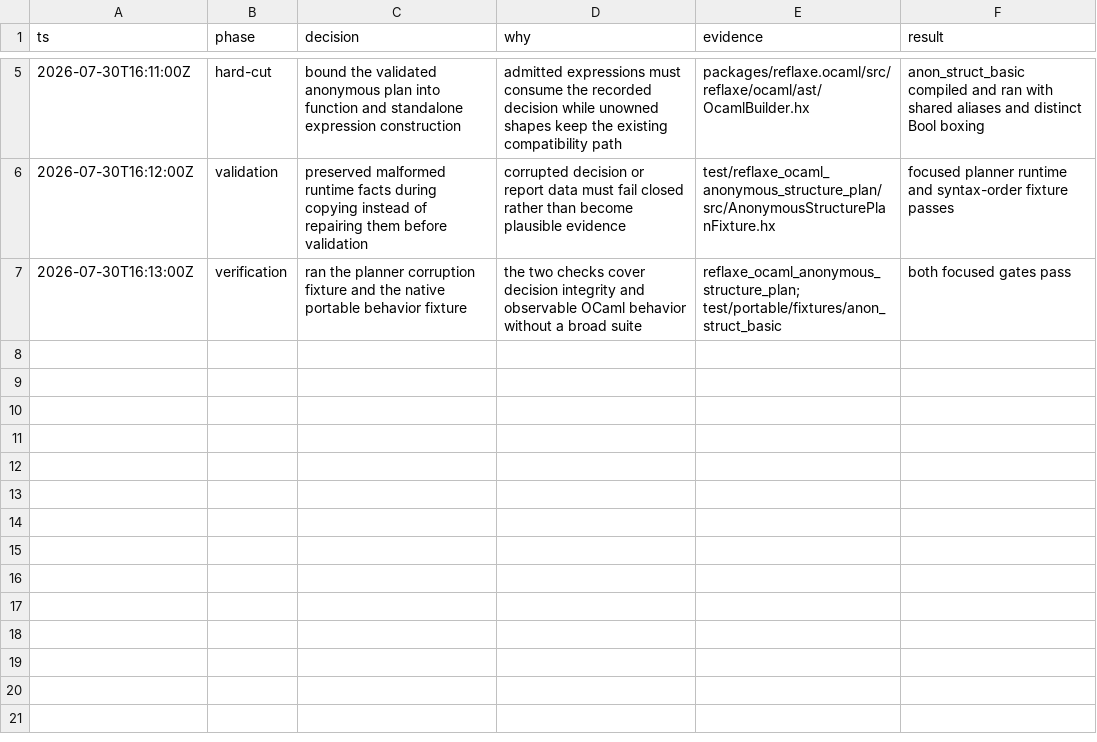
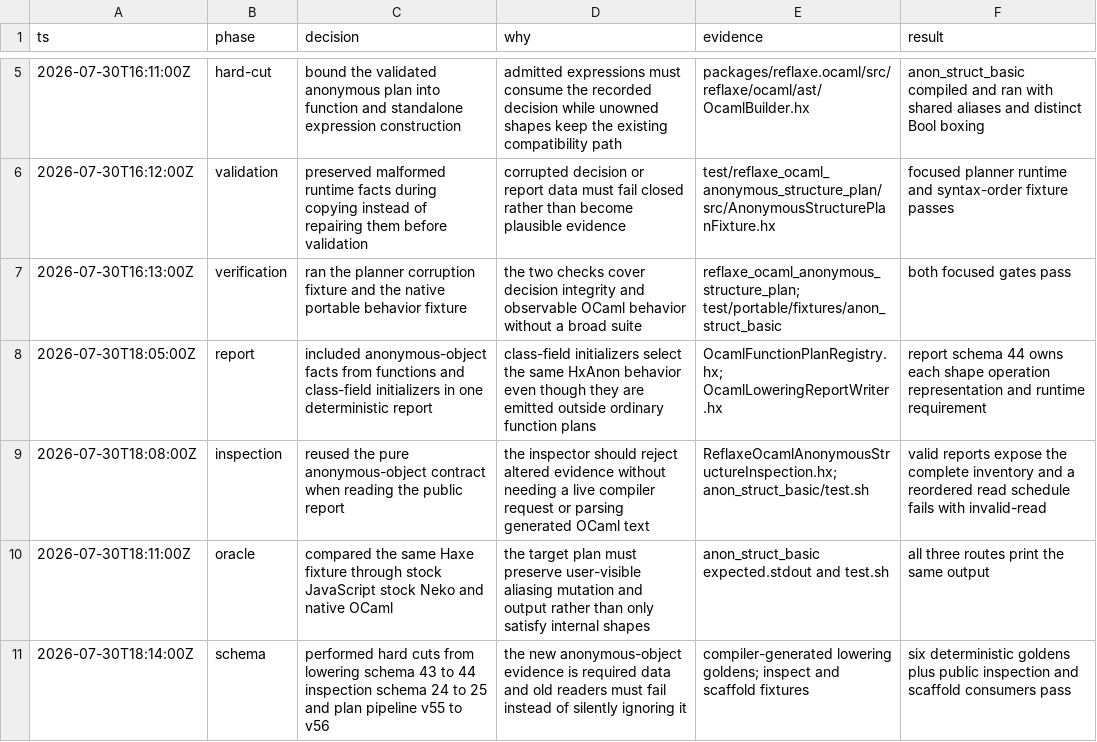
Before and after one commit to fullofcaffeine/hxhx, a TSV file: .audit/haxe_ocaml-0uwin.14.tsv, drawn as a sheet; only a part is shown, gaps mark what is left out; the diff names each change by its address in the sheet, - before the commit and + after, or states it on an @@ line.

Commit message:
feat(ocaml): expose anonymous object evidence
Anonymous-object shapes and create/read/write operations now appear in the deterministic lowering report and the public inspection command. The inspector validates the same pre-syntax contract, representations, runtime ownership, and evaluation schedules, so altered evidence fails before it can be presented as trustworthy.

This hard-cuts the lowering, inspection, and plan-pipeline schemas, regenerates compiler-owned goldens, and updates their consumers. JS, Neko, and native OCaml behavior agree for the bounded fixture; plan, inspection, scaffold, and target-reuse checks pass. Broader anonymous shapes and remaining runtime ownership stay deferred.

```diff
--- a/.audit/haxe_ocaml-0uwin.14.tsv
+++ b/.audit/haxe_ocaml-0uwin.14.tsv
+row 8: 2026-07-30T18:05:00Z | report | included anonymous-object facts from functions and class-field initializers in one deterministic report | class-field initializers select the same HxAnon behavior even though they are emitted outside ordinary function plans | OcamlFunctionPlanRegistry.hx; OcamlLoweringReportWriter.hx | report schema 44 owns each shape operation representation and runtime requirement
+row 9: 2026-07-30T18:08:00Z | inspection | reused the pure anonymous-object contract when reading the public report | the inspector should reject altered evidence without needing a live compiler request or parsing generated OCaml text | ReflaxeOcamlAnonymousStructureInspection.hx; anon_struct_basic/test.sh | valid reports expose the complete inventory and a reordered read schedule fails with invalid-read
+row 10: 2026-07-30T18:11:00Z | oracle | compared the same Haxe fixture through stock JavaScript stock Neko and native OCaml | the target plan must preserve user-visible aliasing mutation and output rather than only satisfy internal shapes | anon_struct_basic expected.stdout and test.sh | all three routes print the same output
+row 11: 2026-07-30T18:14:00Z | schema | performed hard cuts from lowering schema 43 to 44 inspection schema 24 to 25 and plan pipeline v55 to v56 | the new anonymous-object evidence is required data and old readers must fail instead of silently ignoring it | compiler-generated lowering goldens; inspect and scaffold fixtures | six deterministic goldens plus public inspection and scaffold consumers pass
```
Also changed, not shown: 44 other files.
